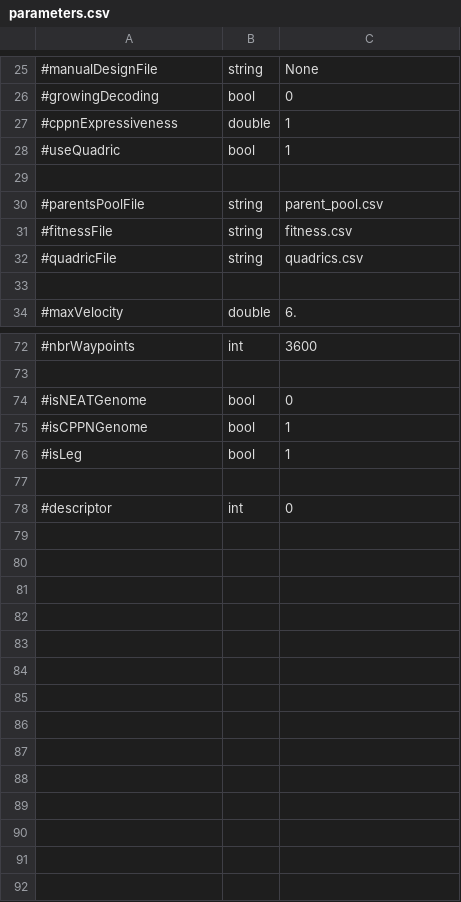
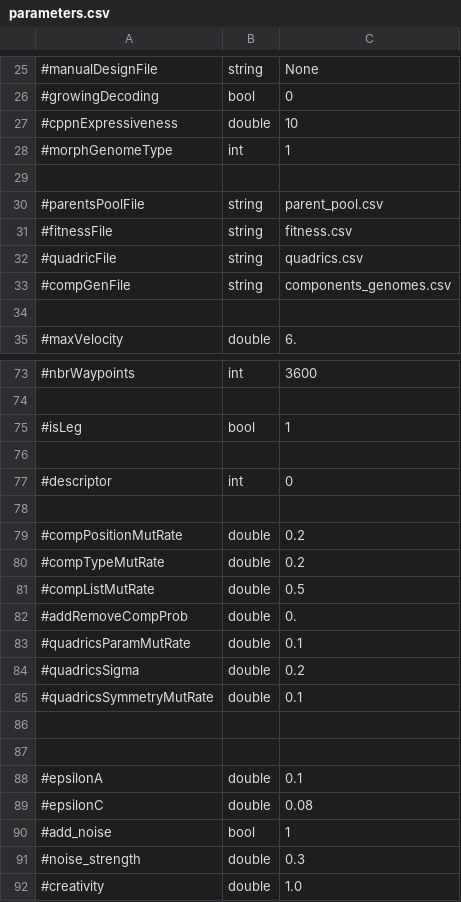
Before and after one commit to AutonomousRoboticEvolution/AREFramework, a CSV file: experiments/meim/parameters.csv, drawn as a sheet; only a part is shown, gaps mark what is left out; the diff covers the shown part only.

```diff
--- a/experiments/meim/parameters.csv
+++ b/experiments/meim/parameters.csv
@@ -26,4 +26,4 @@
 #growingDecoding,bool,0
-#cppnExpressiveness,double,1
-#useQuadric,bool,1
+#cppnExpressiveness,double,10
+#morphGenomeType,int,1
 
@@ -32,2 +32,3 @@
 #quadricFile,string,quadrics.csv
+#compGenFile,string,components_genomes.csv
 
@@ -73,4 +74,2 @@
 
-#isNEATGenome,bool,0
-#isCPPNGenome,bool,1
 #isLeg,bool,1
@@ -78 +77,16 @@
 #descriptor,int,0
+
+#compPositionMutRate,double,0.2
+#compTypeMutRate,double,0.2
+#compListMutRate,double,0.5
+#addRemoveCompProb,double,0.
+#quadricsParamMutRate,double,0.1
+#quadricsSigma,double,0.2
+#quadricsSymmetryMutRate,double,0.1
+
+
+#epsilonA,double,0.1
+#epsilonC,double,0.08
+#add_noise,bool,1
+#noise_strength,double,0.3
+#creativity,double,1.0
```
Also changed, not shown: 2 edited cells elsewhere in this file, experiments/meim/parameters_visu2.csv, experiments/meim_env_pressure/parameters_corridor.csv, 4 other files.
